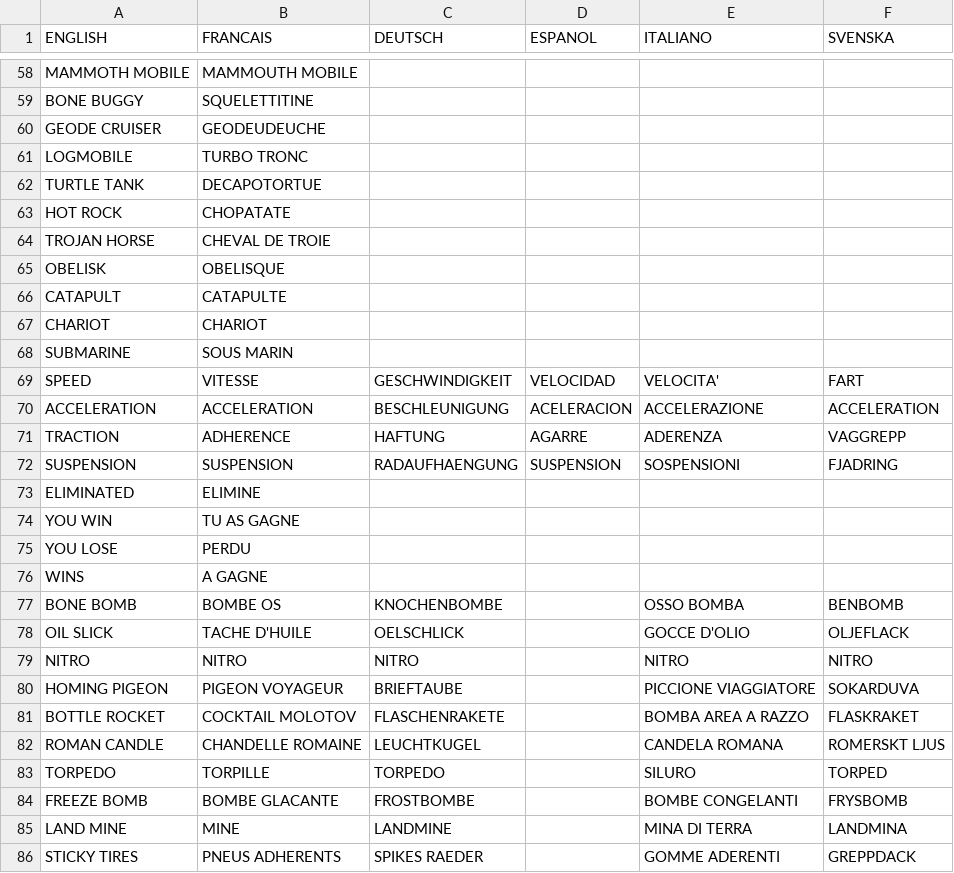
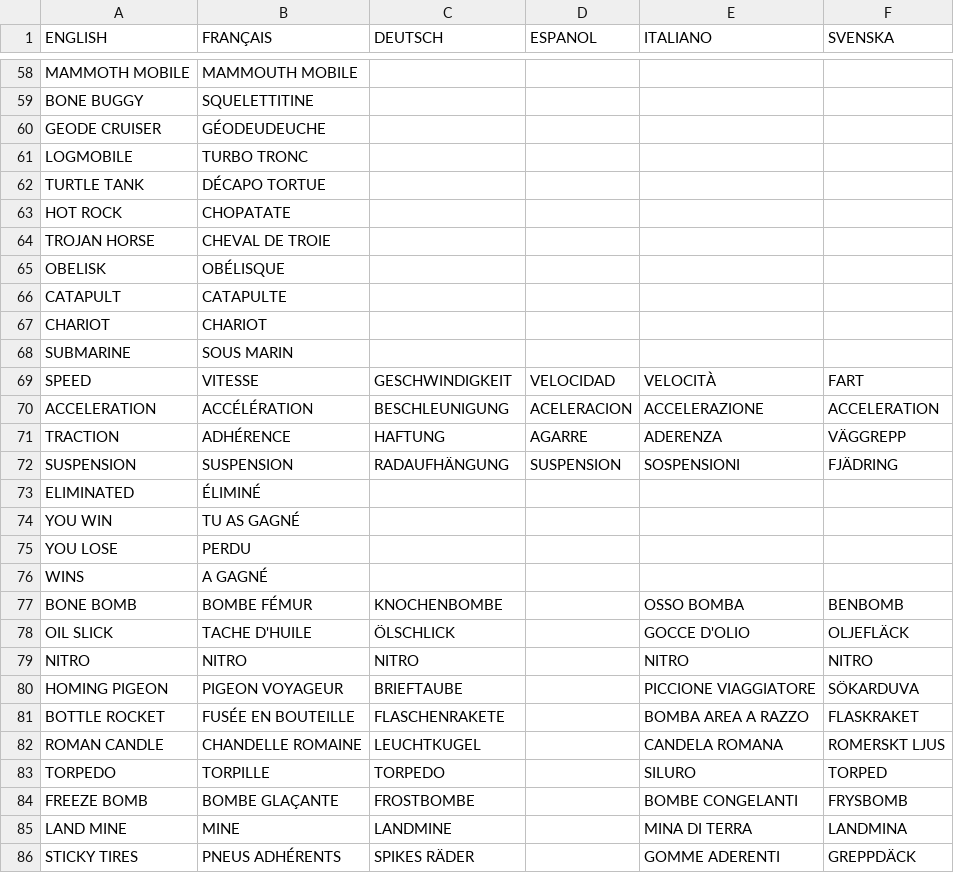
Before and after one commit to jorio/CroMagRally, a TSV file: Data/System/strings.tsv, drawn as a sheet; only a part is shown, gaps mark what is left out; the diff covers the shown part only.

```diff
--- a/Data/System/strings.tsv
+++ b/Data/System/strings.tsv
@@ -1 +1 @@
-ENGLISH	FRANCAIS	DEUTSCH	ESPANOL	ITALIANO	SVENSKA
+ENGLISH	FRANÇAIS	DEUTSCH	ESPANOL	ITALIANO	SVENSKA
@@ -59,8 +59,8 @@ MAMMOTH MOBILE	MAMMOUTH MOBILE
 BONE BUGGY	SQUELETTITINE				
-GEODE CRUISER	GEODEUDEUCHE				
+GEODE CRUISER	GÉODEUDEUCHE				
 LOGMOBILE	TURBO TRONC				
-TURTLE TANK	DECAPOTORTUE				
+TURTLE TANK	DÉCAPO TORTUE				
 HOT ROCK	CHOPATATE				
 TROJAN HORSE	CHEVAL DE TROIE				
-OBELISK	OBELISQUE				
+OBELISK	OBÉLISQUE				
 CATAPULT	CATAPULTE				
@@ -68,19 +68,19 @@ CHARIOT	CHARIOT
 SUBMARINE	SOUS MARIN				
-SPEED	VITESSE	GESCHWINDIGKEIT	VELOCIDAD	VELOCITA'	FART
-ACCELERATION	ACCELERATION	BESCHLEUNIGUNG	ACELERACION	ACCELERAZIONE	ACCELERATION
-TRACTION	ADHERENCE	HAFTUNG	AGARRE	ADERENZA	VAGGREPP
-SUSPENSION	SUSPENSION	RADAUFHAENGUNG	SUSPENSION	SOSPENSIONI	FJADRING
-ELIMINATED	ELIMINE				
-YOU WIN	TU AS GAGNE				
+SPEED	VITESSE	GESCHWINDIGKEIT	VELOCIDAD	VELOCITÀ	FART
+ACCELERATION	ACCÉLÉRATION	BESCHLEUNIGUNG	ACELERACION	ACCELERAZIONE	ACCELERATION
+TRACTION	ADHÉRENCE	HAFTUNG	AGARRE	ADERENZA	VÄGGREPP
+SUSPENSION	SUSPENSION	RADAUFHÄNGUNG	SUSPENSION	SOSPENSIONI	FJÄDRING
+ELIMINATED	ÉLIMINÉ				
+YOU WIN	TU AS GAGNÉ				
 YOU LOSE	PERDU				
-WINS	A GAGNE				
-BONE BOMB	BOMBE OS	KNOCHENBOMBE		OSSO BOMBA	BENBOMB
-OIL SLICK	TACHE D'HUILE 	OELSCHLICK		GOCCE D'OLIO	OLJEFLACK
+WINS	A GAGNÉ				
+BONE BOMB	BOMBE FÉMUR	KNOCHENBOMBE		OSSO BOMBA	BENBOMB
+OIL SLICK	TACHE D'HUILE 	ÖLSCHLICK		GOCCE D'OLIO	OLJEFLÄCK
 NITRO	NITRO	NITRO		NITRO	NITRO
-HOMING PIGEON	PIGEON VOYAGEUR	BRIEFTAUBE		PICCIONE VIAGGIATORE	SOKARDUVA
-BOTTLE ROCKET	COCKTAIL MOLOTOV	FLASCHENRAKETE		BOMBA AREA A RAZZO	FLASKRAKET
+HOMING PIGEON	PIGEON VOYAGEUR	BRIEFTAUBE		PICCIONE VIAGGIATORE	SÖKARDUVA
+BOTTLE ROCKET	FUSÉE EN BOUTEILLE	FLASCHENRAKETE		BOMBA AREA A RAZZO	FLASKRAKET
 ROMAN CANDLE	CHANDELLE ROMAINE	LEUCHTKUGEL		CANDELA ROMANA	ROMERSKT LJUS
 TORPEDO	TORPILLE	TORPEDO		SILURO	TORPED
-FREEZE BOMB	BOMBE GLACANTE	FROSTBOMBE		BOMBE CONGELANTI	FRYSBOMB
+FREEZE BOMB	BOMBE GLAÇANTE	FROSTBOMBE		BOMBE CONGELANTI	FRYSBOMB
 LAND MINE	MINE	LANDMINE		MINA DI TERRA	LANDMINA
-STICKY TIRES	PNEUS ADHERENTS	SPIKES RAEDER		GOMME ADERENTI	GREPPDACK
+STICKY TIRES	PNEUS ADHÉRENTS	SPIKES RÄDER		GOMME ADERENTI	GREPPDÄCK
```
Also changed, not shown: 45 edited cells elsewhere in this file.
